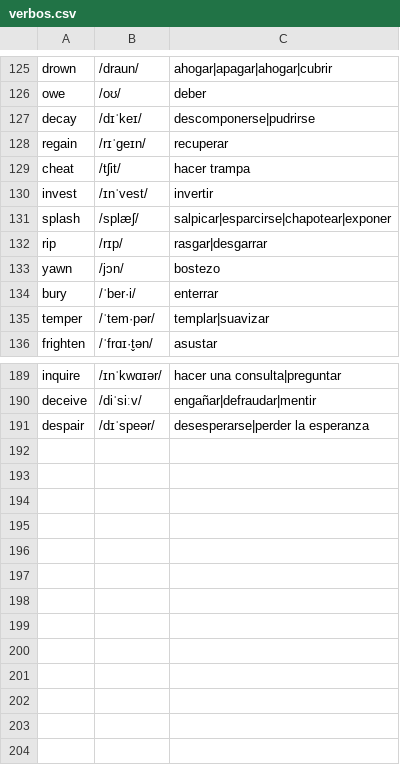
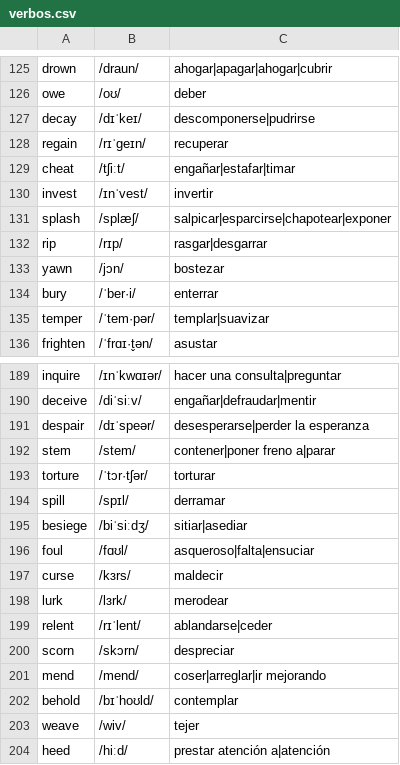
Before and after one commit to pedronalbert/english-practicer, a CSV file: data/verbos.csv, drawn as a sheet; only a part is shown, gaps mark what is left out.

```diff
--- a/data/verbos.csv
+++ b/data/verbos.csv
@@ -128,3 +128,3 @@ decay,/dɪˈkeɪ/,descomponerse|pudrirse
 regain,/rɪˈɡeɪn/,recuperar
-cheat,/tʃit/,hacer trampa
+cheat,/tʃiːt/,engañar|estafar|timar
 invest,/ɪnˈvest/,invertir
@@ -132,3 +132,3 @@ splash,/splӕʃ/,salpicar|esparcirse|chapotear|exponer
 rip,/rɪp/,rasgar|desgarrar
-yawn,/jɔn/,bostezo
+yawn,/jɔn/,bostezar
 bury,/ˈber·i/,enterrar
@@ -191 +191,14 @@ deceive,/diˈsiːv/,engañar|defraudar|mentir
 despair,/dɪˈspeər/,desesperarse|perder la esperanza
+stem,/stem/,contener|poner freno a|parar
+torture,/ˈtɔr·tʃər/,torturar
+spill,/spɪl/,derramar
+besiege,/biˈsiːdʒ/,sitiar|asediar
+foul,/fɑʊl/,asqueroso|falta|ensuciar
+curse,/kɜrs/,maldecir
+lurk,/lɜrk/,merodear
+relent,/rɪˈlent/,ablandarse|ceder
+scorn,/skɔrn/,despreciar
+mend,/mend/,coser|arreglar|ir mejorando
+behold,/bɪˈhoʊld/,contemplar
+weave,/wiv/,tejer
+heed,/hiːd/,prestar atención a|atención
```
Also changed, not shown: data/adjetivos.csv, data/sustantivos.csv.
